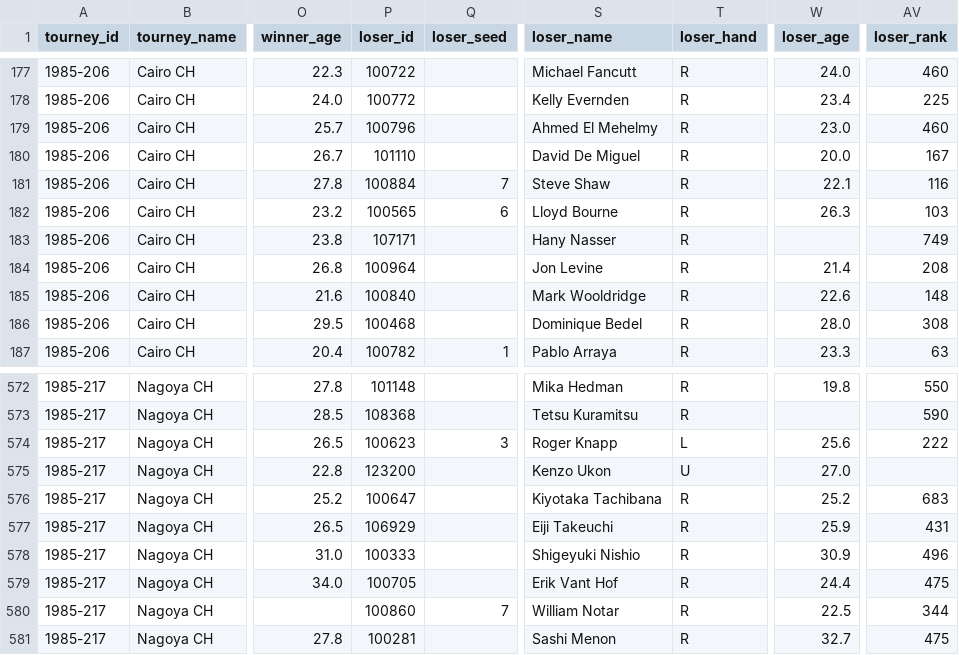
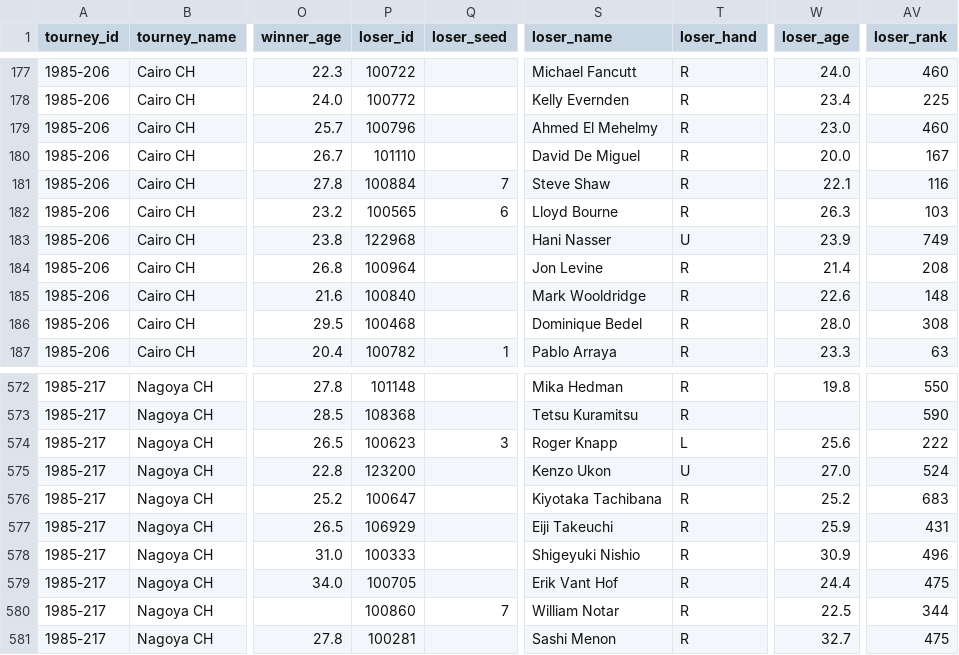
Before and after one commit to JeffSackmann/tennis_atp, a CSV file: atp_matches_qual_chall_1985.csv, drawn as a sheet; only a part is shown, gaps mark what is left out; the diff names each change by its address in the sheet, - before the commit and + after, or states it on an @@ line.

```diff
--- a/atp_matches_qual_chall_1985.csv
+++ b/atp_matches_qual_chall_1985.csv
-P183 (loser_id): 107171
+P183 (loser_id): 122968
-S183 (loser_name): Hany Nasser
+S183 (loser_name): Hani Nasser
-T183 (loser_hand): R
+T183 (loser_hand): U
-W183 (loser_age): (empty)
+W183 (loser_age): 23.9
-AV575 (loser_rank): (empty)
+AV575 (loser_rank): 524
```
Also changed, not shown: atp_matches_1987.csv, atp_matches_2005.csv, 16 other files.
